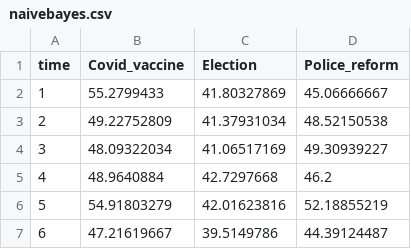
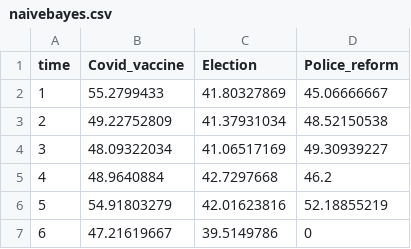
Before and after one commit to cgccomeau/bdbidata, a CSV file: naivebayes.csv, drawn as a sheet.

Commit message:
Update naivebayes.csv

```diff
--- a/naivebayes.csv
+++ b/naivebayes.csv
@@ -6,2 +6,2 @@ time,Covid_vaccine,Election,Police_reform
 5,54.91803279,42.01623816,52.18855219
-6,47.21619667,39.5149786,44.39124487
+6,47.21619667,39.5149786,0
```
